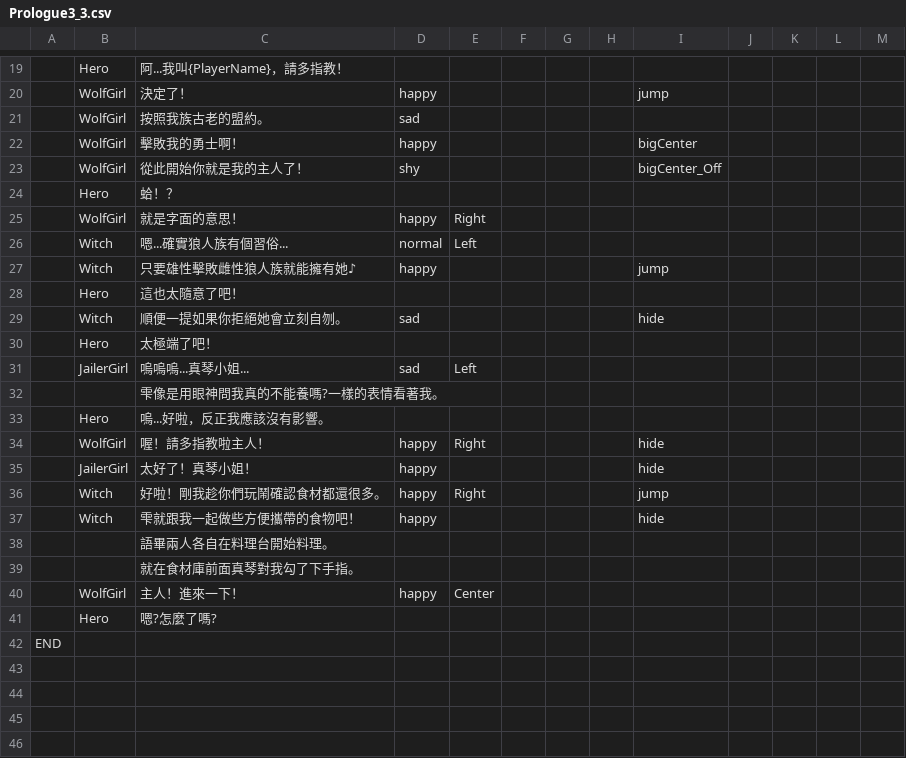
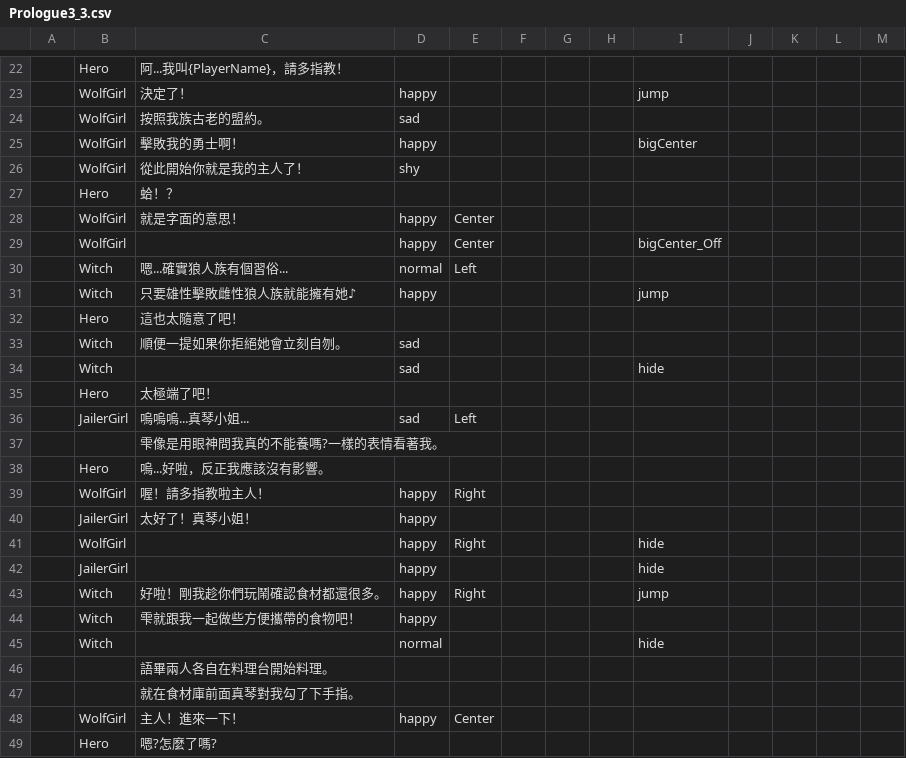
Before and after one commit to icepoleman/BattleDice, a CSV file: Assets/Resources/Language/tw/Dialogue/Prologue3_3.csv, drawn as a sheet; only a part is shown, gaps mark what is left out; the shorter side is filled out with more unchanged rows; addresses are those after the commit; the diff covers the shown part only; the diff names each change by its address in the sheet, - before the commit and + after, or states it on an @@ line.

```diff
--- a/Assets/Resources/Language/tw/Dialogue/Prologue3_3.csv
+++ b/Assets/Resources/Language/tw/Dialogue/Prologue3_3.csv
-I26: bigCenter_Off
+I26: (empty)
-E28: Right
+E28: Center
+row 29:  | WolfGirl |  | happy | Center |  |  |  | bigCenter_Off
-I33: hide
+I33: (empty)
+row 34:  | Witch |  | sad |  |  |  |  | hide
-I39:I40: hide
+I39:I40: (empty)
+row 41:  | WolfGirl |  | happy | Right |  |  |  | hide
+row 42:  | JailerGirl |  | happy |  |  |  |  | hide
-I44: hide
+I44: (empty)
+row 45:  | Witch |  | normal |  |  |  |  | hide
```
Also changed, not shown: 3 added rows and 3 edited cells elsewhere in this file, 26 other files.
